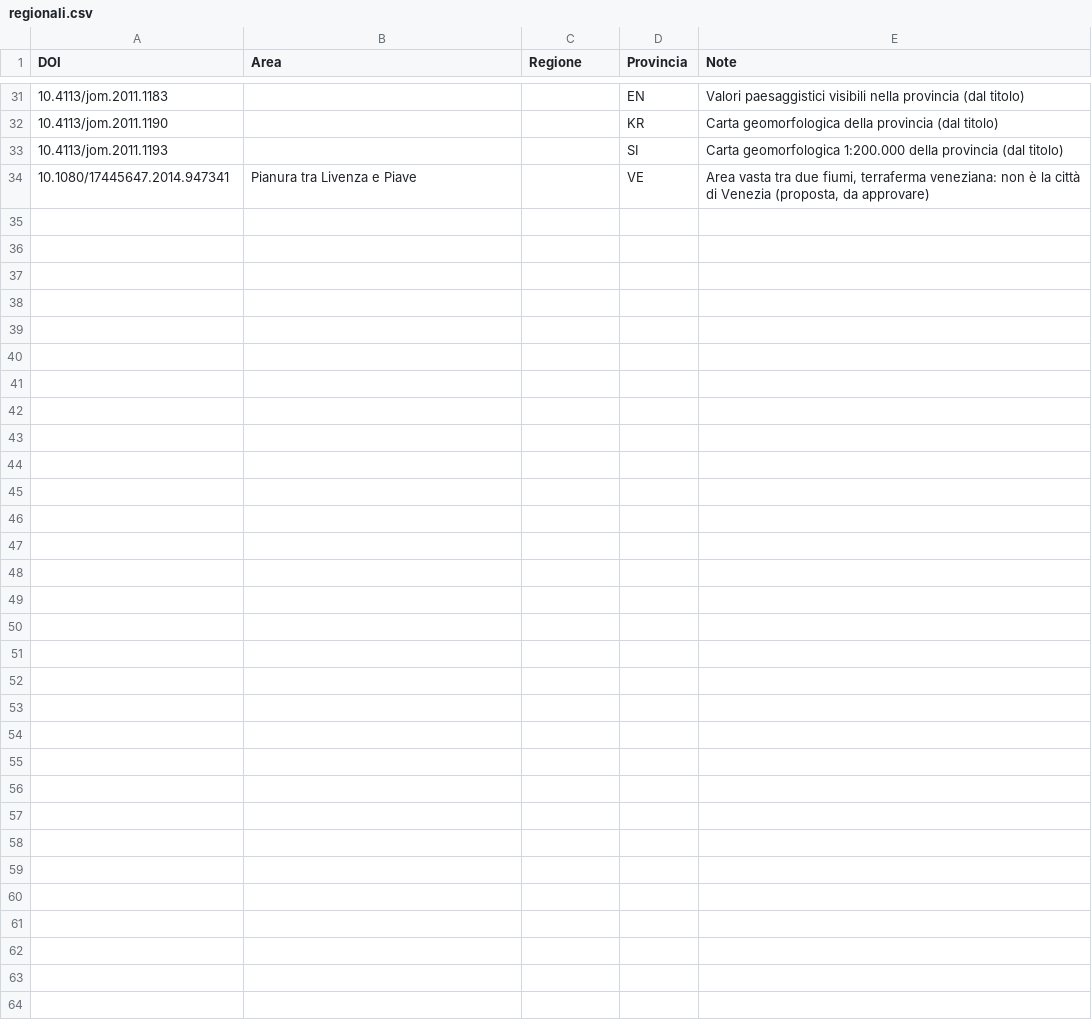
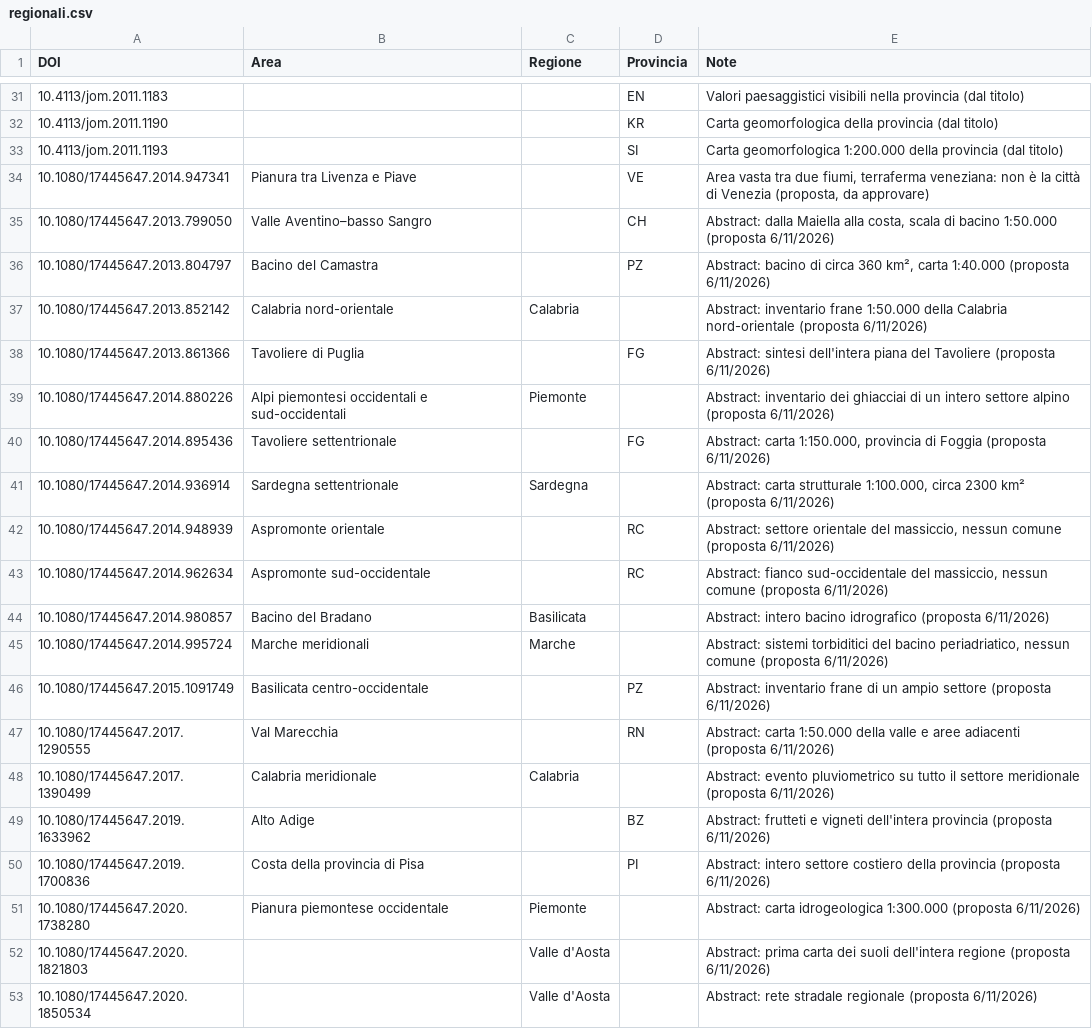
Before and after one commit to fabio-duronio/CartoHub, a CSV file: dati/journal_of_maps/regionali.csv, drawn as a sheet; only a part is shown, gaps mark what is left out; the diff covers the shown part only; the diff names each change by its address in the sheet, - before the commit and + after, or states it on an @@ line.

```diff
--- a/dati/journal_of_maps/regionali.csv
+++ b/dati/journal_of_maps/regionali.csv
+row 35: 10.1080/17445647.2013.799050 | Valle Aventino–basso Sangro |  | CH | Abstract: dalla Maiella alla costa, scala di bacino 1:50.000 (proposta 6/11/2026)
+row 36: 10.1080/17445647.2013.804797 | Bacino del Camastra |  | PZ | Abstract: bacino di circa 360 km², carta 1:40.000 (proposta 6/11/2026)
+row 37: 10.1080/17445647.2013.852142 | Calabria nord-orientale | Calabria |  | Abstract: inventario frane 1:50.000 della Calabria nord-orientale (proposta 6/11/2026)
+row 38: 10.1080/17445647.2013.861366 | Tavoliere di Puglia |  | FG | Abstract: sintesi dell'intera piana del Tavoliere (proposta 6/11/2026)
+row 39: 10.1080/17445647.2014.880226 | Alpi piemontesi occidentali e sud-occidentali | Piemonte |  | Abstract: inventario dei ghiacciai di un intero settore alpino (proposta 6/11/2026)
+row 40: 10.1080/17445647.2014.895436 | Tavoliere settentrionale |  | FG | Abstract: carta 1:150.000, provincia di Foggia (proposta 6/11/2026)
+row 41: 10.1080/17445647.2014.936914 | Sardegna settentrionale | Sardegna |  | Abstract: carta strutturale 1:100.000, circa 2300 km² (proposta 6/11/2026)
+row 42: 10.1080/17445647.2014.948939 | Aspromonte orientale |  | RC | Abstract: settore orientale del massiccio, nessun comune (proposta 6/11/2026)
+row 43: 10.1080/17445647.2014.962634 | Aspromonte sud-occidentale |  | RC | Abstract: fianco sud-occidentale del massiccio, nessun comune (proposta 6/11/2026)
+row 44: 10.1080/17445647.2014.980857 | Bacino del Bradano | Basilicata |  | Abstract: intero bacino idrografico (proposta 6/11/2026)
+row 45: 10.1080/17445647.2014.995724 | Marche meridionali | Marche |  | Abstract: sistemi torbiditici del bacino periadriatico, nessun comune (proposta 6/11/2026)
+row 46: 10.1080/17445647.2015.1091749 | Basilicata centro-occidentale |  | PZ | Abstract: inventario frane di un ampio settore (proposta 6/11/2026)
+row 47: 10.1080/17445647.2017.1290555 | Val Marecchia |  | RN | Abstract: carta 1:50.000 della valle e aree adiacenti (proposta 6/11/2026)
+row 48: 10.1080/17445647.2017.1390499 | Calabria meridionale | Calabria |  | Abstract: evento pluviometrico su tutto il settore meridionale (proposta 6/11/2026)
+row 49: 10.1080/17445647.2019.1633962 | Alto Adige |  | BZ | Abstract: frutteti e vigneti dell'intera provincia (proposta 6/11/2026)
+row 50: 10.1080/17445647.2019.1700836 | Costa della provincia di Pisa |  | PI | Abstract: intero settore costiero della provincia (proposta 6/11/2026)
+row 51: 10.1080/17445647.2020.1738280 | Pianura piemontese occidentale | Piemonte |  | Abstract: carta idrogeologica 1:300.000 (proposta 6/11/2026)
+row 52: 10.1080/17445647.2020.1821803 |  | Valle d'Aosta |  | Abstract: prima carta dei suoli dell'intera regione (proposta 6/11/2026)
+row 53: 10.1080/17445647.2020.1850534 |  | Valle d'Aosta |  | Abstract: rete stradale regionale (proposta 6/11/2026)
```
Also changed, not shown: 17 added rows elsewhere in this file, dati/journal_of_maps/jom_da_localizzare.csv, 5 other files.
